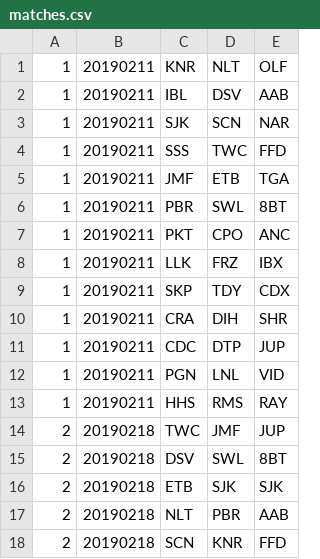
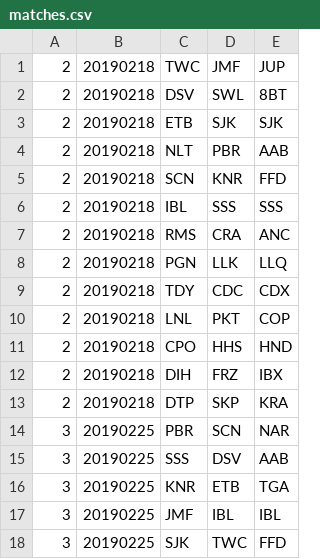
Before and after one commit to mondaynightpinball/data-archive, a CSV file: season-11/matches.csv, drawn as a sheet; only a part is shown; the shorter side is filled out with more unchanged rows; the diff covers the shown part only.

Commit message:
Week 1 is now week 12

```diff
--- a/season-11/matches.csv
+++ b/season-11/matches.csv
@@ -1,14 +1 @@
-1,20190211,KNR,NLT,OLF
-1,20190211,IBL,DSV,AAB
-1,20190211,SJK,SCN,NAR
-1,20190211,SSS,TWC,FFD
-1,20190211,JMF,ETB,TGA
-1,20190211,PBR,SWL,8BT
-1,20190211,PKT,CPO,ANC
-1,20190211,LLK,FRZ,IBX
-1,20190211,SKP,TDY,CDX
-1,20190211,CRA,DIH,SHR
-1,20190211,CDC,DTP,JUP
-1,20190211,PGN,LNL,VID
-1,20190211,HHS,RMS,RAY
 2,20190218,TWC,JMF,JUP
```
Also changed, not shown: 13 added rows elsewhere in this file.
